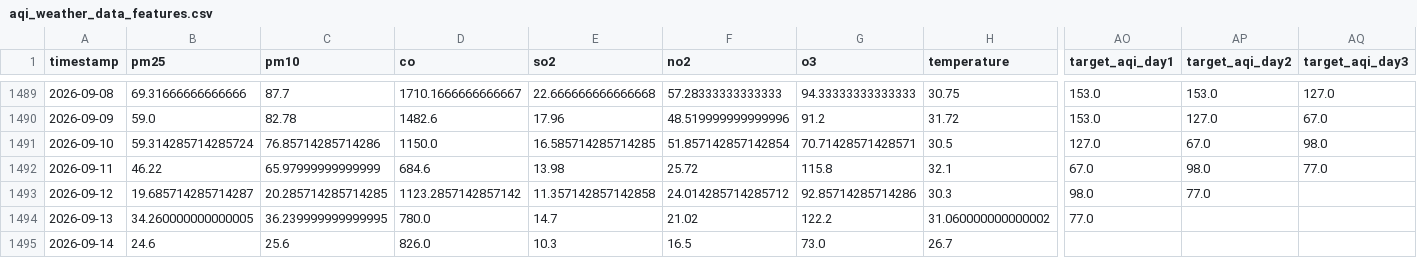
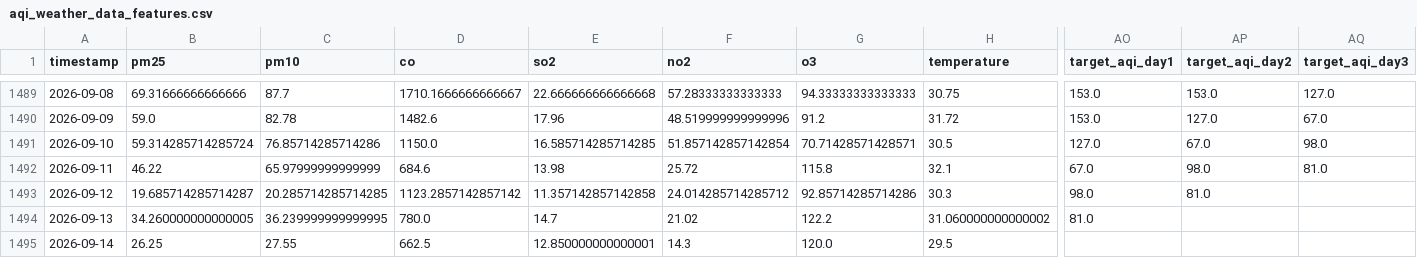
Before and after one commit to zaidzia46/AQI-Predictor, a CSV file: data/processed/aqi_weather_data_features.csv, drawn as a sheet; only a part is shown, gaps mark what is left out; the diff covers the shown part only; the diff names each change by its address in the sheet, - before the commit and + after, or states it on an @@ line.

```diff
--- a/data/processed/aqi_weather_data_features.csv
+++ b/data/processed/aqi_weather_data_features.csv
-AQ1492 (target_aqi_day3): 77.0
+AQ1492 (target_aqi_day3): 81.0
-AP1493 (target_aqi_day2): 77.0
+AP1493 (target_aqi_day2): 81.0
-AO1494 (target_aqi_day1): 77.0
+AO1494 (target_aqi_day1): 81.0
-B1495 (pm25): 24.6
+B1495 (pm25): 26.25
-C1495 (pm10): 25.6
+C1495 (pm10): 27.55
-D1495 (co): 826.0
+D1495 (co): 662.5
-E1495 (so2): 10.3
+E1495 (so2): 12.850000000000001
-F1495 (no2): 16.5
+F1495 (no2): 14.3
-G1495 (o3): 73.0
+G1495 (o3): 120.0
-H1495 (temperature): 26.7
+H1495 (temperature): 29.5
```
Also changed, not shown: 16 edited cells elsewhere in this file, data/processed/aqi_weather_data_train.csv, data/processed/latest_features.csv, 3 other files.
